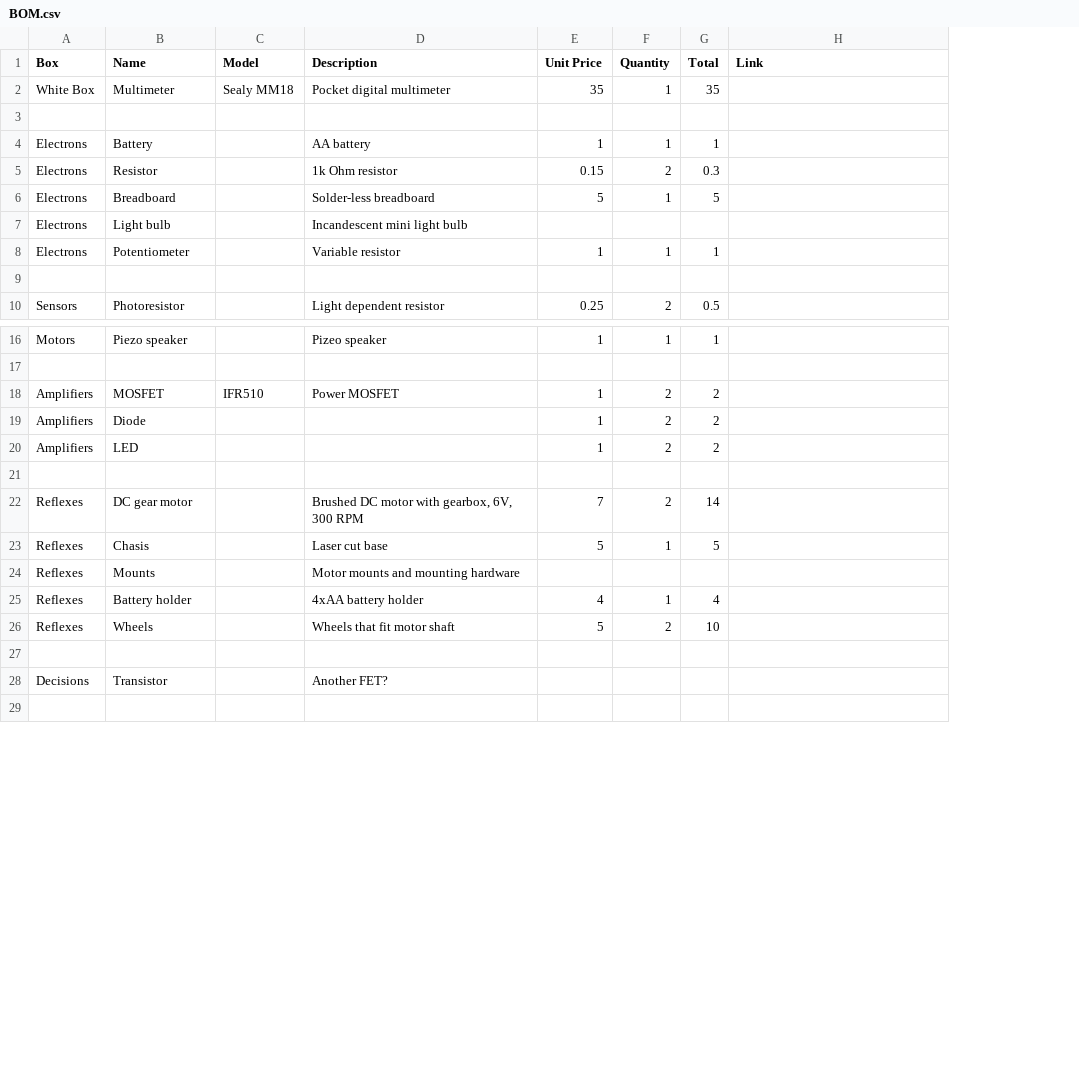
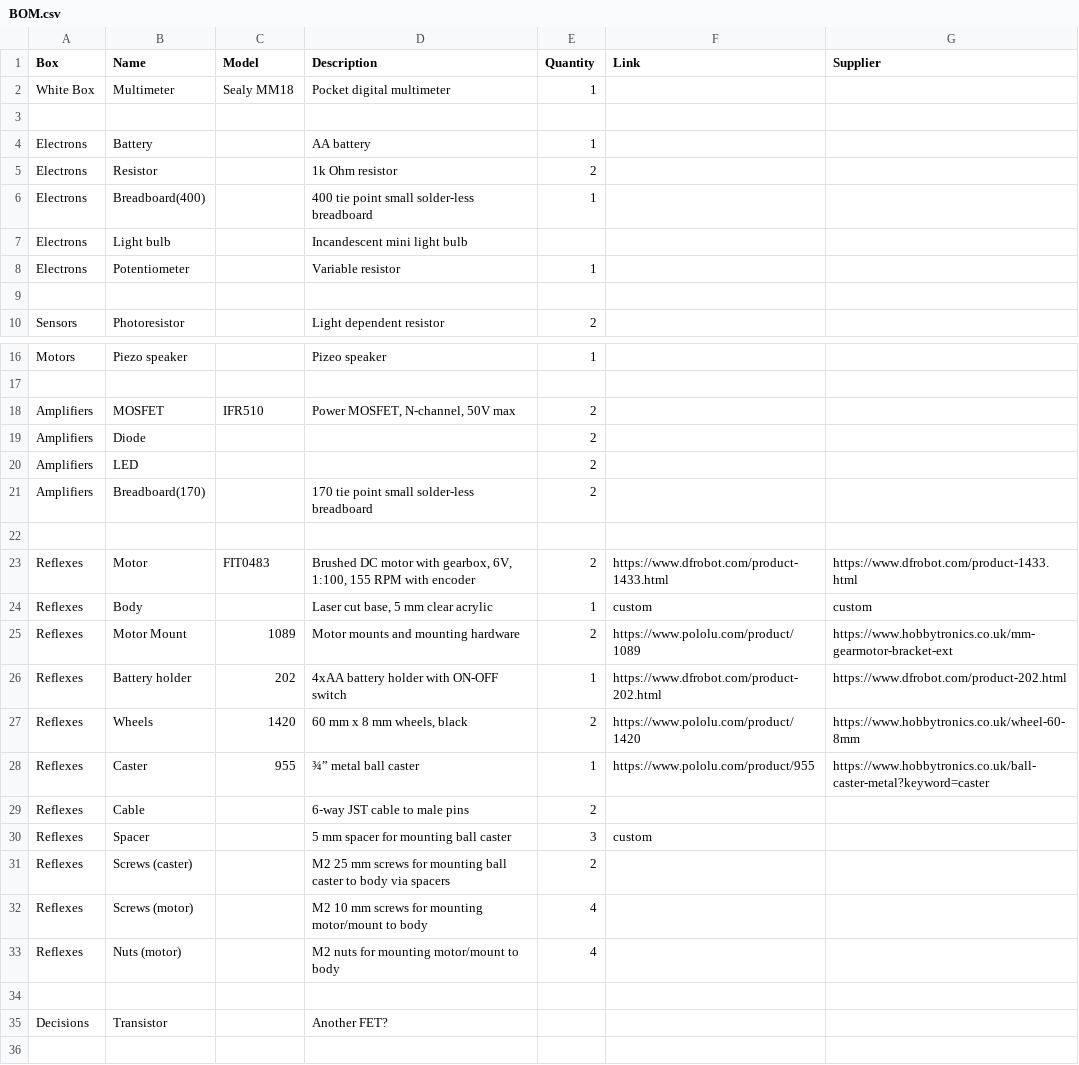
Before and after one commit to NoBlackBoxes/LastBlackBox, a CSV file: BOM.csv, drawn as a sheet; only a part is shown, gaps mark what is left out; removed rows and columns are numbered as before the commit, all else as after; the diff names each change by its address in the sheet, - before the commit and + after, or states it on an @@ line.

Commit message:
Tweaked BOM

```diff
--- a/BOM.csv
+++ b/BOM.csv
-column E (Unit Price), rows 2-10: 35 |  | 1 | 0.15 | 5 |  | 1 |  | 0.25; rows 16-26: 1 |  | 1 | 1 | 1 |  | 7 | 5 |  | 4 | 5
-column G (Total), rows 2-10: 35 |  | 1 | 0.3 | 5 |  | 1 |  | 0.5; rows 16-26: 1 |  | 2 | 2 | 2 |  | 14 | 5 |  | 4 | 10
+column G (Supplier), rows 23-26: https://www.dfrobot.com/product-1433.html | custom | https://www.hobbytronics.co.uk/mm-gearmotor-bracket-ext | https://www.dfrobot.com/product-202.html
-B6 (Name): Breadboard
+B6 (Name): Breadboard(400)
-D6 (Description): Solder-less breadboard
+D6 (Description): 400 tie point small solder-less breadboard
-D18 (Description): Power MOSFET
+D18 (Description): Power MOSFET, N-channel, 50V max
+row 21: Amplifiers | Breadboard(170) |  | 170 tie point small solder-less breadboard | 2
-B23 (Name): DC gear motor
+B23 (Name): Motor
-C23 (Model): (empty)
+C23 (Model): FIT0483
-D23 (Description): …gearbox, 6V, 300 RPM
+D23 (Description): …gearbox, 6V, 1:100, 155 RPM with encoder
-F23 (Link): (empty)
+F23 (Link): https://www.dfrobot.com/product-1433.html
-B24 (Name): Chasis
+B24 (Name): Body
-D24 (Description): Laser cut base
+D24 (Description): Laser cut base, 5 mm clear acrylic
-F24 (Link): (empty)
+F24 (Link): custom
-B25 (Name): Mounts
+B25 (Name): Motor Mount
-C25 (Model): (empty)
+C25 (Model): 1089
-E25 (Quantity): (empty)
+E25 (Quantity): 2
-F25 (Link): (empty)
+F25 (Link): https://www.pololu.com/product/1089
-C26 (Model): (empty)
+C26 (Model): 202
-D26 (Description): 4xAA battery holder
+D26 (Description): 4xAA battery holder with ON-OFF switch
-F26 (Link): (empty)
+F26 (Link): https://www.dfrobot.com/product-202.html
+row 27: Reflexes | Wheels | 1420 | 60 mm x 8 mm wheels, black | 2 | https://www.pololu.com/product/1420 | https://www.hobbytronics.co.uk/wheel-60-8mm
+row 28: Reflexes | Caster | 955 | ¾” metal ball caster | 1 | https://www.pololu.com/product/955 | https://www.hobbytronics.co.uk/ball-caster-metal?keyword=caster
-B29 (Name): Wheels
+B29 (Name): Cable
-D29 (Description): Wheels that fit motor shaft
+D29 (Description): 6-way JST cable to male pins
+row 30: Reflexes | Spacer |  | 5 mm spacer for mounting ball caster | 3 | custom
+row 31: Reflexes | Screws (caster) |  | M2 25 mm screws for mounting ball caster to body via spacers | 2
+row 32: Reflexes | Screws (motor) |  | M2 10 mm screws for mounting motor/mount to body | 4
+row 33: Reflexes | Nuts (motor) |  | M2 nuts for mounting motor/mount to body | 4
```
